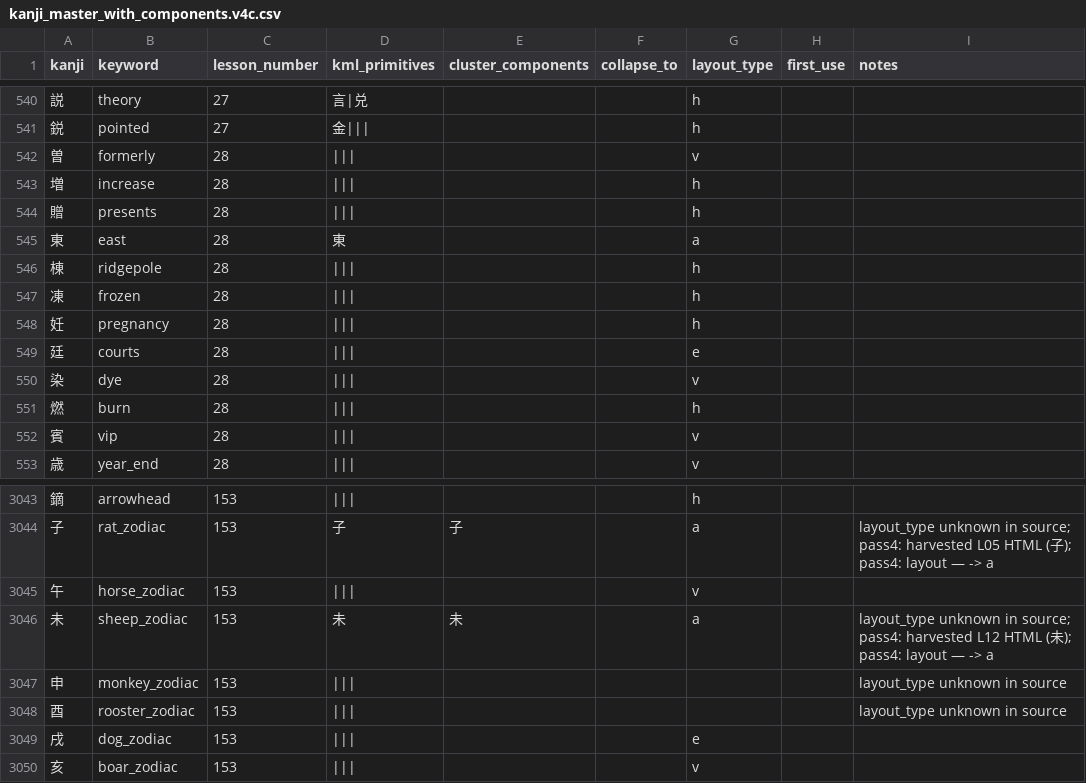
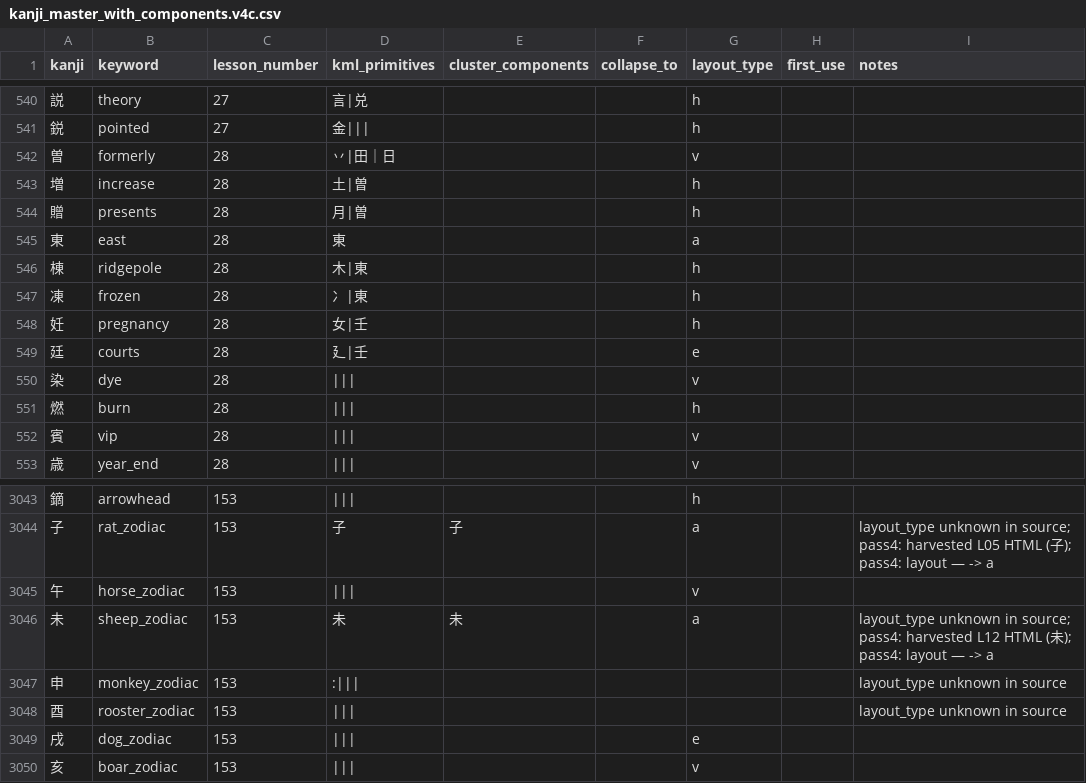
Before and after one commit to sansymeon/japanese.jp, a CSV file: kml/data/kanji/kanji_master_with_components.v4c.csv, drawn as a sheet; only a part is shown, gaps mark what is left out.

Commit message:
update lessons 23-27

```diff
--- a/kml/data/kanji/kanji_master_with_components.v4c.csv
+++ b/kml/data/kanji/kanji_master_with_components.v4c.csv
@@ -541,10 +541,10 @@ kanji,keyword,lesson_number,kml_primitives,cluster_components,collapse_to,layout
 鋭,pointed,27,金|||,,,h,,
-曽,formerly,28,|||,,,v,,
-増,increase,28,|||,,,h,,
-贈,presents,28,|||,,,h,,
+曽,formerly,28,丷|田｜日,,,v,,
+増,increase,28,土|曽,,,h,,
+贈,presents,28,月|曽,,,h,,
 東,east,28,東,,,a,,
-棟,ridgepole,28,|||,,,h,,
-凍,frozen,28,|||,,,h,,
-妊,pregnancy,28,|||,,,h,,
-廷,courts,28,|||,,,e,,
+棟,ridgepole,28,木|東,,,h,,
+凍,frozen,28,冫|東,,,h,,
+妊,pregnancy,28,女|壬,,,h,,
+廷,courts,28,廴|壬,,,e,,
 染,dye,28,|||,,,v,,
@@ -3046,3 +3046,3 @@ kanji,keyword,lesson_number,kml_primitives,cluster_components,collapse_to,layout
 未,sheep_zodiac,153,未,未,,a,,layout_type unknown in source; pass4: harvested L12 HTML (未); pass4: layout — -> a
-申,monkey_zodiac,153,|||,,,,,layout_type unknown in source
+申,monkey_zodiac,153,:|||,,,,,layout_type unknown in source
 酉,rooster_zodiac,153,|||,,,,,layout_type unknown in source
```
